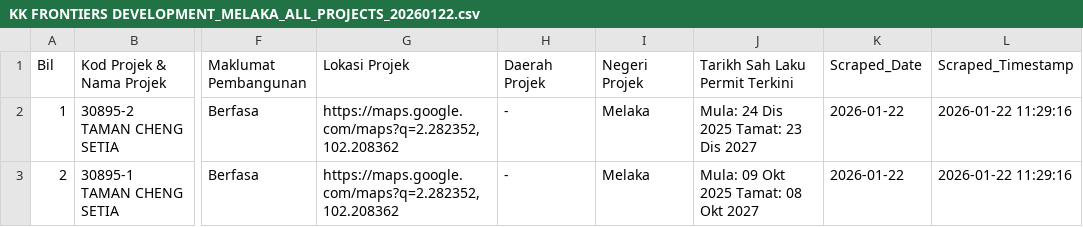
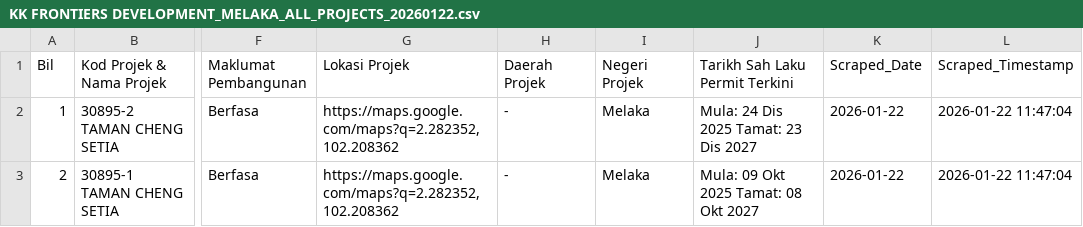
Before and after one commit to alexlohdev/DevIntel_Alpha, a CSV file: data/pemaju/KK FRONTIERS DEVELOPMENT/KK FRONTIERS DEVELOPMENT_MELAKA_ALL_PROJECTS_20260122.csv, drawn as a sheet; only a part is shown, gaps mark what is left out; the diff names each change by its address in the sheet, - before the commit and + after, or states it on an @@ line.

```diff
--- a/data/pemaju/KK FRONTIERS DEVELOPMENT/KK FRONTIERS DEVELOPMENT_MELAKA_ALL_PROJECTS_20260122.csv
+++ b/data/pemaju/KK FRONTIERS DEVELOPMENT/KK FRONTIERS DEVELOPMENT_MELAKA_ALL_PROJECTS_20260122.csv
-L2:L3 (Scraped_Timestamp): 2026-01-22 11:29:16
+L2:L3 (Scraped_Timestamp): 2026-01-22 11:47:04
```
Also changed, not shown: data/pemaju/KK FRONTIERS DEVELOPMENT/KK FRONTIERS DEVELOPMENT_MELAKA_HOUSE_TYPE_20260122.csv, data/pemaju/KK FRONTIERS DEVELOPMENT/KK FRONTIERS DEVELOPMENT_MELAKA_UNIT_DETAILS_20260122.csv.
